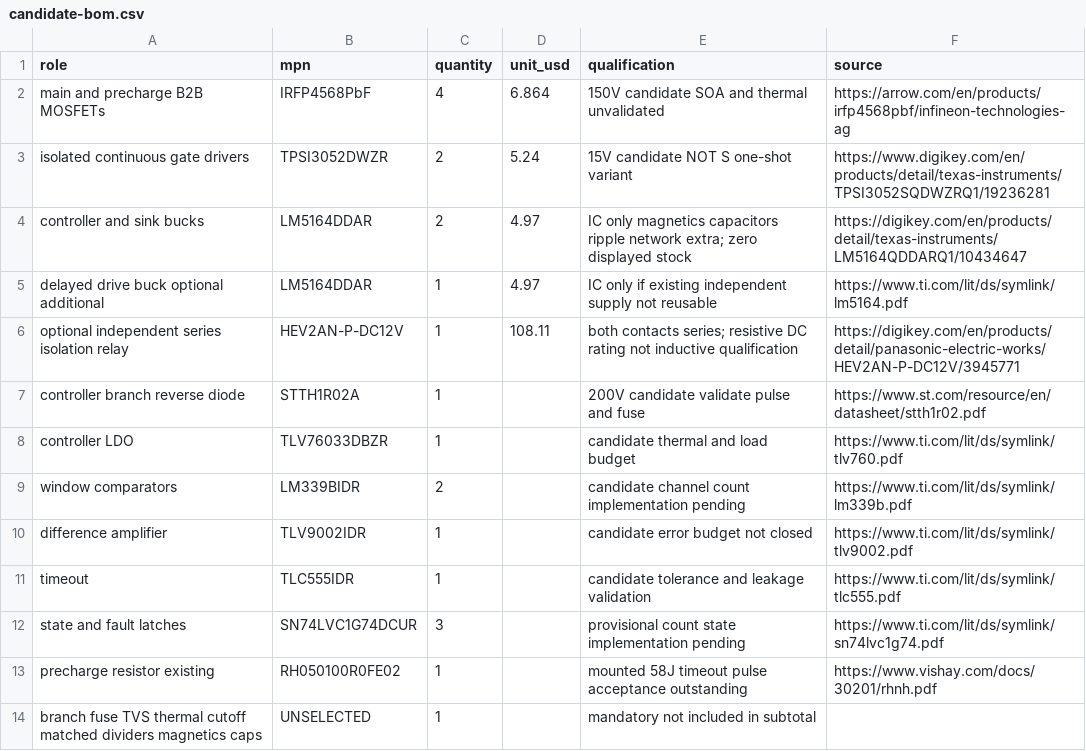
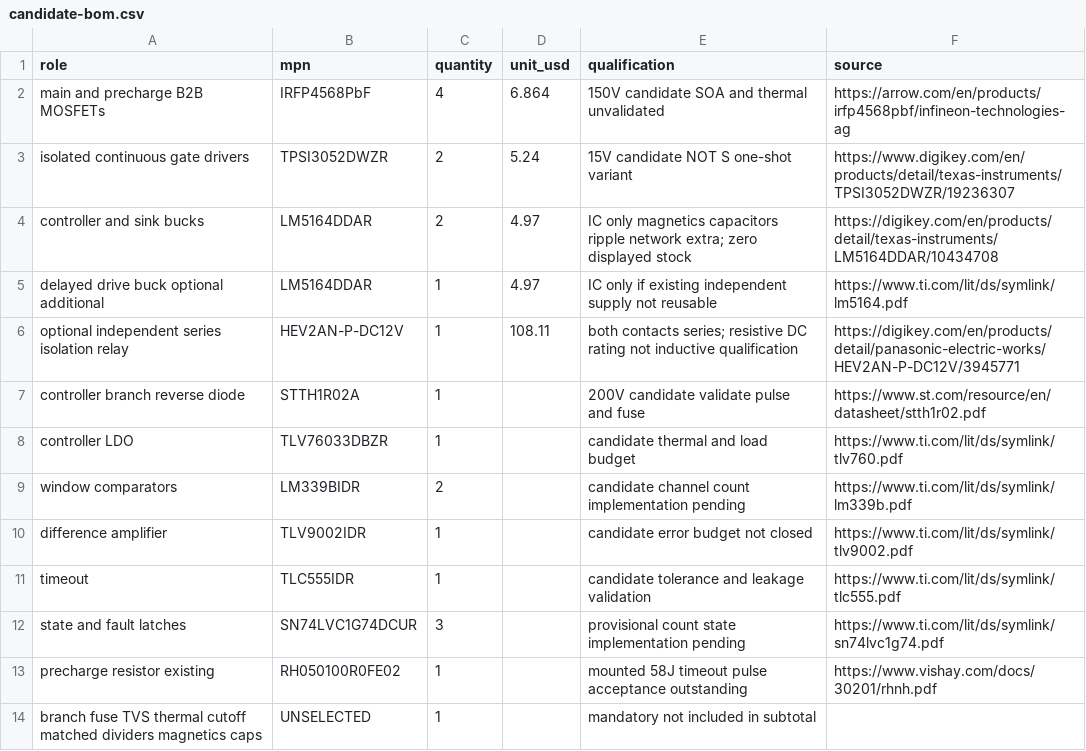
Before and after one commit to felixfelix-bot/cycle-without-chain, a CSV file: analysis/precharge/candidate-bom.csv, drawn as a sheet.

Commit message:
Review precharge architecture and add independent analytic controls

```diff
--- a/analysis/precharge/candidate-bom.csv
+++ b/analysis/precharge/candidate-bom.csv
@@ -2,4 +2,4 @@ role,mpn,quantity,unit_usd,qualification,source
 main and precharge B2B MOSFETs,IRFP4568PbF,4,6.864,150V candidate SOA and thermal unvalidated,https://arrow.com/en/products/irfp4568pbf/infineon-technologies-ag
-isolated continuous gate drivers,TPSI3052DWZR,2,5.24,15V candidate NOT S one-shot variant,https://www.digikey.com/en/products/detail/texas-instruments/TPSI3052SQDWZRQ1/19236281
-controller and sink bucks,LM5164DDAR,2,4.97,IC only magnetics capacitors ripple network extra; zero displayed stock,https://digikey.com/en/products/detail/texas-instruments/LM5164QDDARQ1/10434647
+isolated continuous gate drivers,TPSI3052DWZR,2,5.24,15V candidate NOT S one-shot variant,https://www.digikey.com/en/products/detail/texas-instruments/TPSI3052DWZR/19236307
+controller and sink bucks,LM5164DDAR,2,4.97,IC only magnetics capacitors ripple network extra; zero displayed stock,https://digikey.com/en/products/detail/texas-instruments/LM5164DDAR/10434708
 delayed drive buck optional additional,LM5164DDAR,1,4.97,IC only if existing independent supply not reusable,https://www.ti.com/lit/ds/symlink/lm5164.pdf
```
Also changed, not shown: 3 other files.
